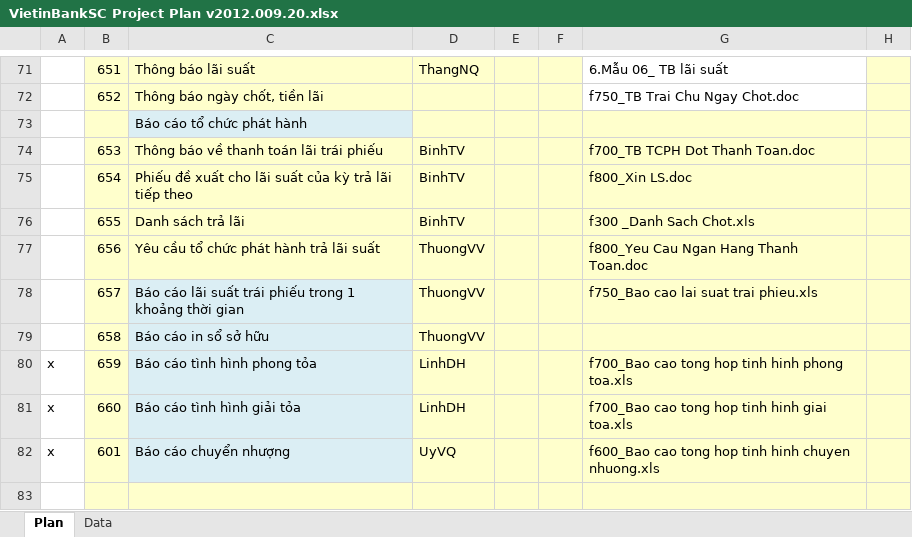
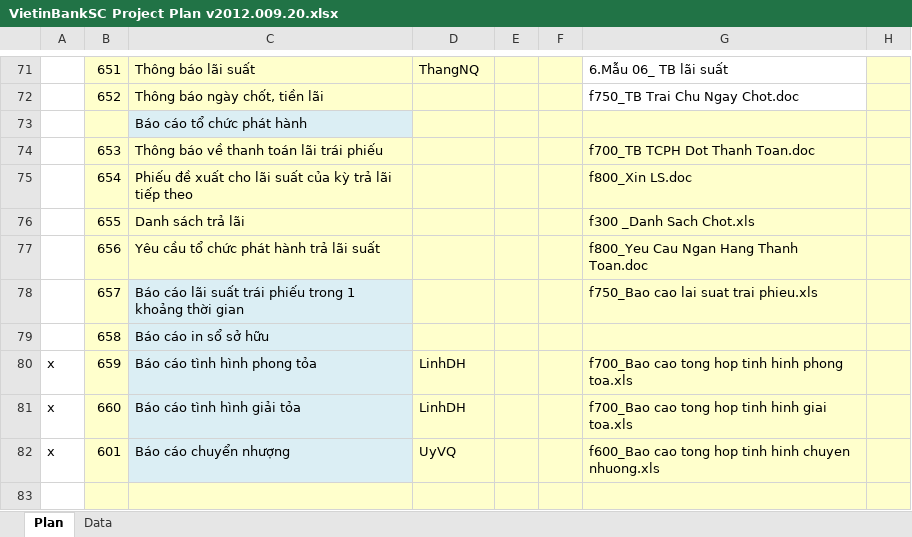
Before and after one commit to nguyendanhtu/my-project-traiphieu, an Excel workbook: Document/VietinBankSC Project Plan v2012.009.20.xlsx, sheet Plan, drawn as a sheet; only a part is shown, gaps mark what is left out; values as stored, in another font and other column widths than the file's, no borders; conditional formats not drawn; the diff names each change by its address in the sheet, - before the commit and + after, or states it on an @@ line.

```diff
--- a/Document/VietinBankSC Project Plan v2012.009.20.xlsx (sheet Plan)
+++ b/Document/VietinBankSC Project Plan v2012.009.20.xlsx (sheet Plan)
-D74:D76: BinhTV
+D74:D76: (empty)
-D77:D79: ThuongVV
+D77:D79: (empty)
```
